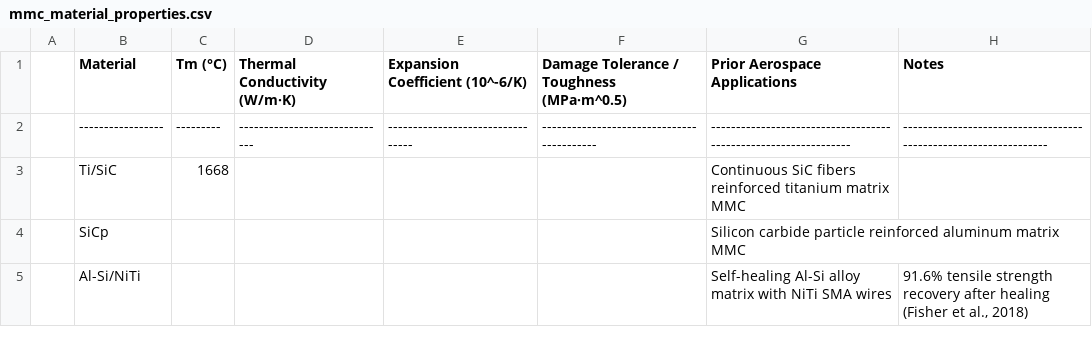
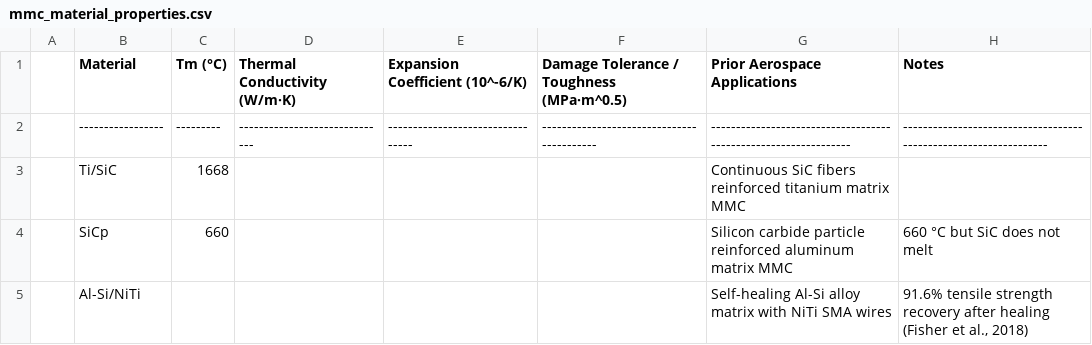
Before and after one commit to SamuelBertman/MMCs-for-heat-shield, a CSV file: simulations/data/mmc_material_properties.csv, drawn as a sheet.

Commit message:
Update mmc_material_properties.csv

```diff
--- a/simulations/data/mmc_material_properties.csv
+++ b/simulations/data/mmc_material_properties.csv
@@ -3,3 +3,3 @@
 | Ti/SiC          | 1668    |                              |                                 |                                          | Continuous SiC fibers reinforced titanium matrix MMC           |                                                                 |
-| SiCp            |         |                              |                                 |                                          | Silicon carbide particle reinforced aluminum matrix MMC        |                                                                 |
+| SiCp            | 660     |                              |                                 |                                          | Silicon carbide particle reinforced aluminum matrix MMC        | 660 °C but SiC does not melt                                    |
 | Al-Si/NiTi      |         |                              |                                 |                                          | Self-healing Al-Si alloy matrix with NiTi SMA wires            | 91.6% tensile strength recovery after healing (Fisher et al., 2018) |
```
